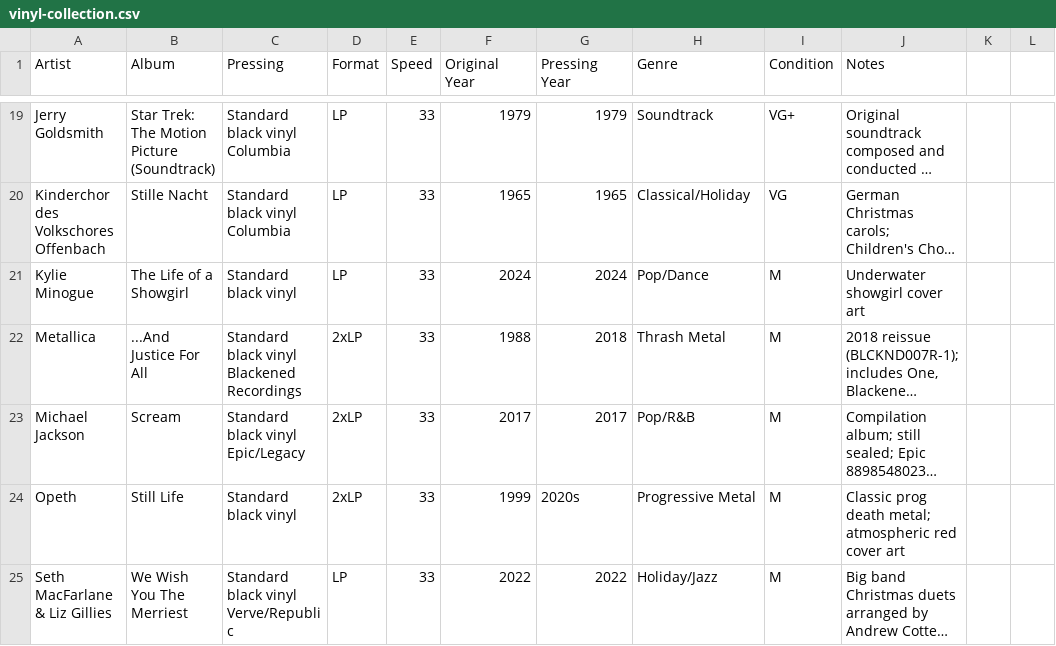
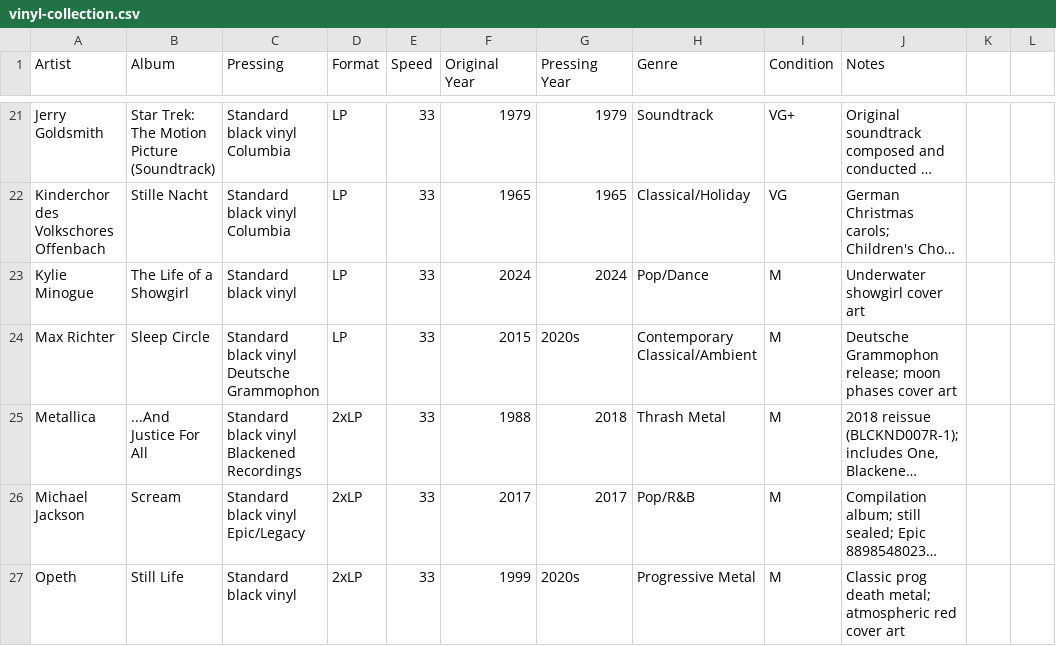
Before and after one commit to LindsayB610/family-vinyl, a CSV file: vinyl-collection.csv, drawn as a sheet; only a part is shown, gaps mark what is left out; the shorter side is filled out with more unchanged rows; long unchanged cells end in …; the diff covers the shown part only; the diff names each change by its address in the sheet, - before the commit and + after, or states it on an @@ line.

Commit message:
Add 4 new albums to collection (Animal Leaders, Florence + The Machine, Max Richter, Opeth) and update wishlist

```diff
--- a/vinyl-collection.csv
+++ b/vinyl-collection.csv
+row 24: Max Richter | Sleep Circle | Standard black vinyl Deutsche Grammophon | LP | 33 | 2015 | 2020s | Contemporary Classical/Ambient | M | Deutsche Grammophon release; moon phases cover art
```
Also changed, not shown: 3 added rows elsewhere in this file, wishlist.csv, 1 other file.
